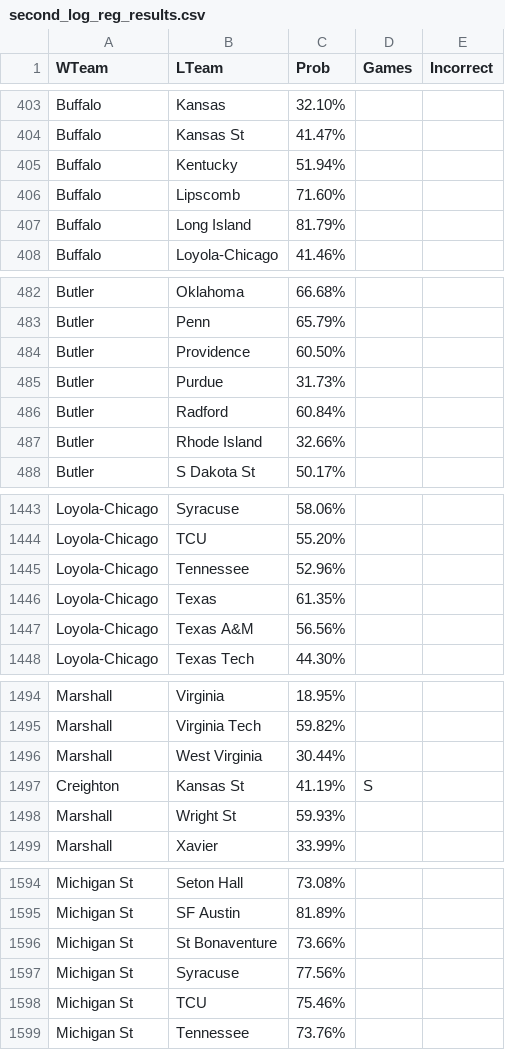
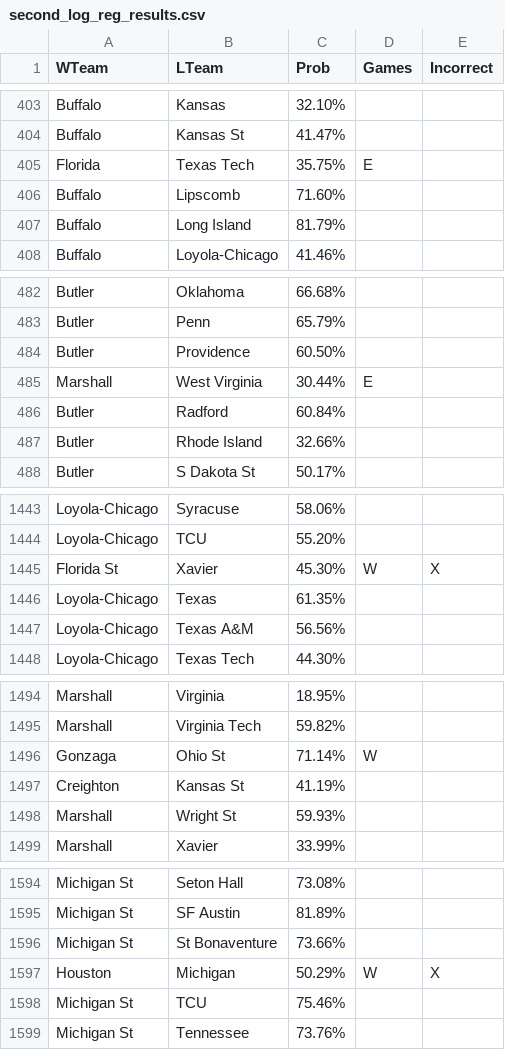
Before and after one commit to bobcurrie/2018_ncaa_tourney_men, a CSV file: notebooks/second_log_reg_results.csv, drawn as a sheet; only a part is shown, gaps mark what is left out; the diff covers the shown part only.

```diff
--- a/notebooks/second_log_reg_results.csv
+++ b/notebooks/second_log_reg_results.csv
@@ -404,3 +404,3 @@ Buffalo,Kansas,32.10%,,
 Buffalo,Kansas St,41.47%,,
-Buffalo,Kentucky,51.94%,,
+Florida,Texas Tech,35.75%,E,
 Buffalo,Lipscomb,71.60%,,
@@ -484,3 +484,3 @@ Butler,Penn,65.79%,,
 Butler,Providence,60.50%,,
-Butler,Purdue,31.73%,,
+Marshall,West Virginia,30.44%,E,
 Butler,Radford,60.84%,,
@@ -1444,3 +1444,3 @@ Loyola-Chicago,Syracuse,58.06%,,
 Loyola-Chicago,TCU,55.20%,,
-Loyola-Chicago,Tennessee,52.96%,,
+Florida St,Xavier,45.30%,W,X
 Loyola-Chicago,Texas,61.35%,,
@@ -1495,4 +1495,4 @@ Marshall,Virginia,18.95%,,
 Marshall,Virginia Tech,59.82%,,
-Marshall,West Virginia,30.44%,,
-Creighton,Kansas St,41.19%,S,
+Gonzaga,Ohio St,71.14%,W,
+Creighton,Kansas St,41.19%,,
 Marshall,Wright St,59.93%,,
@@ -1596,3 +1596,3 @@ Michigan St,SF Austin,81.89%,,
 Michigan St,St Bonaventure,73.66%,,
-Michigan St,Syracuse,77.56%,,
+Houston,Michigan,50.29%,W,X
 Michigan St,TCU,75.46%,,
```
Also changed, not shown: 8 added rows, 8 removed rows and 42 edited cells elsewhere in this file, notebooks/logreg_seed_starter2.csv, notebooks/second_log_reg_results2.csv, 11 other files.
